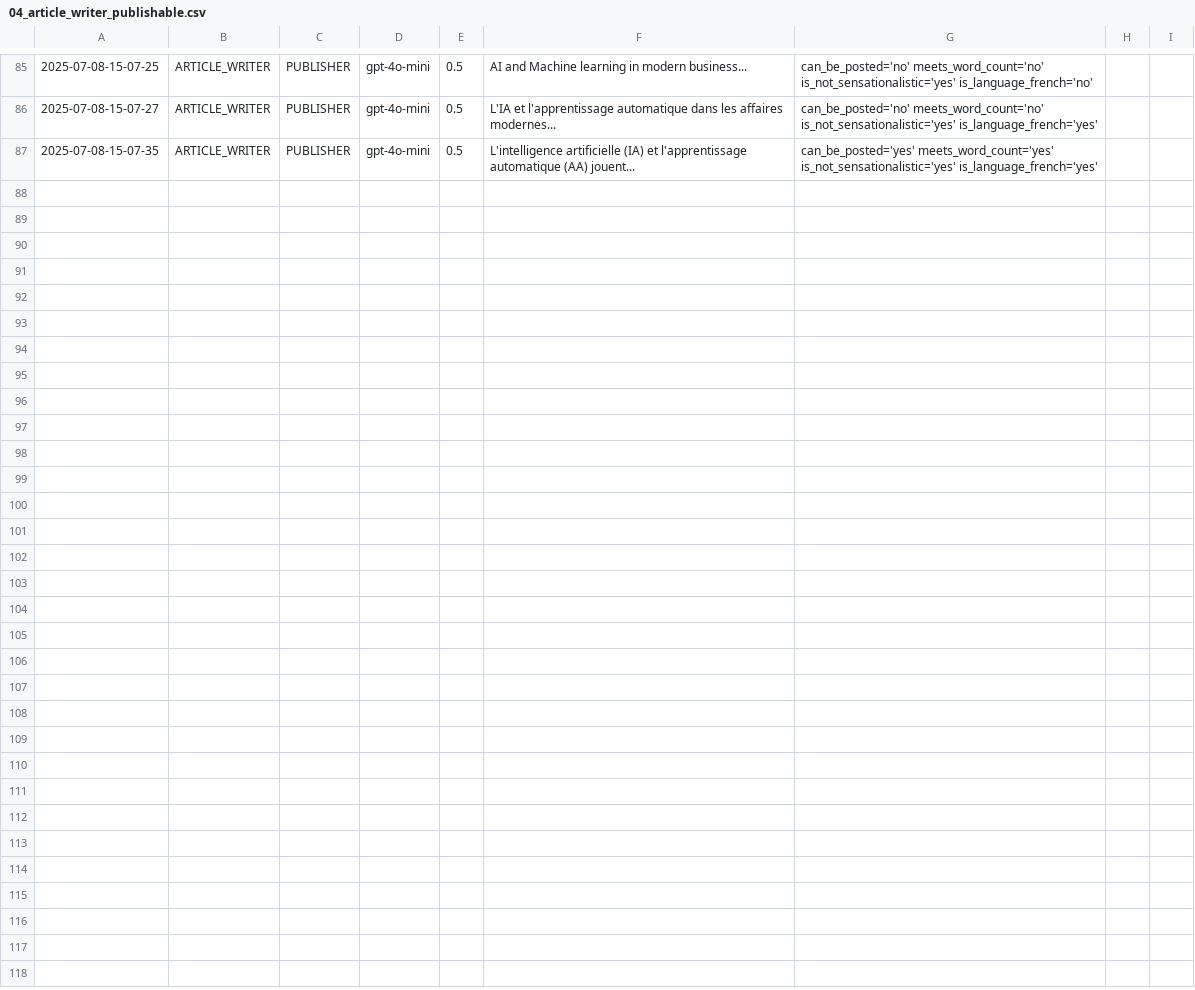
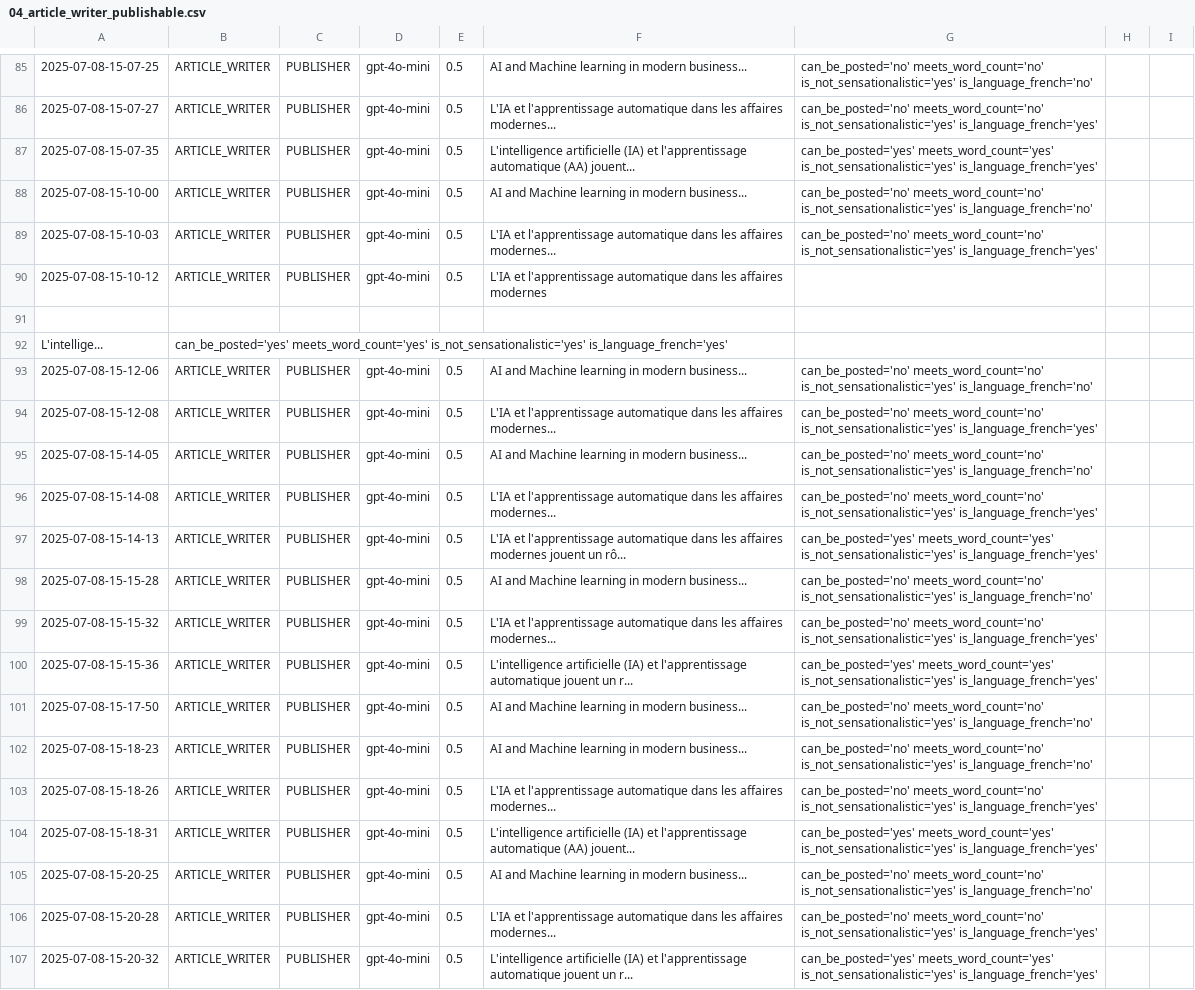
Before and after one commit to Python-Test-Engineer/llm-evaluation-framework, a CSV file: src/case_study1/langgraph/04_article_writer_publishable.csv, drawn as a sheet; only a part is shown, gaps mark what is left out; the diff names each change by its address in the sheet, - before the commit and + after, or states it on an @@ line.

```diff
--- a/src/case_study1/langgraph/04_article_writer_publishable.csv
+++ b/src/case_study1/langgraph/04_article_writer_publishable.csv
+row 88: 2025-07-08-15-10-00 | ARTICLE_WRITER | PUBLISHER | gpt-4o-mini | 0.5 | AI and Machine learning in modern business... | can_be_posted='no' meets_word_count='no' is_not_sensationalistic='yes' is_language_french='no'
+row 89: 2025-07-08-15-10-03 | ARTICLE_WRITER | PUBLISHER | gpt-4o-mini | 0.5 | L'IA et l'apprentissage automatique dans les affaires modernes... | can_be_posted='no' meets_word_count='no' is_not_sensationalistic='yes' is_language_french='yes'
+row 90: 2025-07-08-15-10-12 | ARTICLE_WRITER | PUBLISHER | gpt-4o-mini | 0.5 | L'IA et l'apprentissage automatique dans les affaires modernes
+row 91: (empty)
+row 92: L'intellige... | can_be_posted='yes' meets_word_count='yes' is_not_sensationalistic='yes' is_language_french='yes'
+row 93: 2025-07-08-15-12-06 | ARTICLE_WRITER | PUBLISHER | gpt-4o-mini | 0.5 | AI and Machine learning in modern business... | can_be_posted='no' meets_word_count='no' is_not_sensationalistic='yes' is_language_french='no'
+row 94: 2025-07-08-15-12-08 | ARTICLE_WRITER | PUBLISHER | gpt-4o-mini | 0.5 | L'IA et l'apprentissage automatique dans les affaires modernes... | can_be_posted='no' meets_word_count='no' is_not_sensationalistic='yes' is_language_french='yes'
+row 95: 2025-07-08-15-14-05 | ARTICLE_WRITER | PUBLISHER | gpt-4o-mini | 0.5 | AI and Machine learning in modern business... | can_be_posted='no' meets_word_count='no' is_not_sensationalistic='yes' is_language_french='no'
+row 96: 2025-07-08-15-14-08 | ARTICLE_WRITER | PUBLISHER | gpt-4o-mini | 0.5 | L'IA et l'apprentissage automatique dans les affaires modernes... | can_be_posted='no' meets_word_count='no' is_not_sensationalistic='yes' is_language_french='yes'
+row 97: 2025-07-08-15-14-13 | ARTICLE_WRITER | PUBLISHER | gpt-4o-mini | 0.5 | L'IA et l'apprentissage automatique dans les affaires modernes jouent un rô... | can_be_posted='yes' meets_word_count='yes' is_not_sensationalistic='yes' is_language_french='yes'
+row 98: 2025-07-08-15-15-28 | ARTICLE_WRITER | PUBLISHER | gpt-4o-mini | 0.5 | AI and Machine learning in modern business... | can_be_posted='no' meets_word_count='no' is_not_sensationalistic='yes' is_language_french='no'
+row 99: 2025-07-08-15-15-32 | ARTICLE_WRITER | PUBLISHER | gpt-4o-mini | 0.5 | L'IA et l'apprentissage automatique dans les affaires modernes... | can_be_posted='no' meets_word_count='no' is_not_sensationalistic='yes' is_language_french='yes'
+row 100: 2025-07-08-15-15-36 | ARTICLE_WRITER | PUBLISHER | gpt-4o-mini | 0.5 | L'intelligence artificielle (IA) et l'apprentissage automatique jouent un r... | can_be_posted='yes' meets_word_count='yes' is_not_sensationalistic='yes' is_language_french='yes'
+row 101: 2025-07-08-15-17-50 | ARTICLE_WRITER | PUBLISHER | gpt-4o-mini | 0.5 | AI and Machine learning in modern business... | can_be_posted='no' meets_word_count='no' is_not_sensationalistic='yes' is_language_french='no'
+row 102: 2025-07-08-15-18-23 | ARTICLE_WRITER | PUBLISHER | gpt-4o-mini | 0.5 | AI and Machine learning in modern business... | can_be_posted='no' meets_word_count='no' is_not_sensationalistic='yes' is_language_french='no'
+row 103: 2025-07-08-15-18-26 | ARTICLE_WRITER | PUBLISHER | gpt-4o-mini | 0.5 | L'IA et l'apprentissage automatique dans les affaires modernes... | can_be_posted='no' meets_word_count='no' is_not_sensationalistic='yes' is_language_french='yes'
+row 104: 2025-07-08-15-18-31 | ARTICLE_WRITER | PUBLISHER | gpt-4o-mini | 0.5 | L'intelligence artificielle (IA) et l'apprentissage automatique (AA) jouent... | can_be_posted='yes' meets_word_count='yes' is_not_sensationalistic='yes' is_language_french='yes'
+row 105: 2025-07-08-15-20-25 | ARTICLE_WRITER | PUBLISHER | gpt-4o-mini | 0.5 | AI and Machine learning in modern business... | can_be_posted='no' meets_word_count='no' is_not_sensationalistic='yes' is_language_french='no'
+row 106: 2025-07-08-15-20-28 | ARTICLE_WRITER | PUBLISHER | gpt-4o-mini | 0.5 | L'IA et l'apprentissage automatique dans les affaires modernes... | can_be_posted='no' meets_word_count='no' is_not_sensationalistic='yes' is_language_french='yes'
+row 107: 2025-07-08-15-20-32 | ARTICLE_WRITER | PUBLISHER | gpt-4o-mini | 0.5 | L'intelligence artificielle (IA) et l'apprentissage automatique jouent un r... | can_be_posted='yes' meets_word_count='yes' is_not_sensationalistic='yes' is_language_french='yes'
```
Also changed, not shown: src/case_study1/langgraph/01_article_writer_should_write.csv, src/case_study1/langgraph/02_article_writer_translate.csv, 2 other files.
